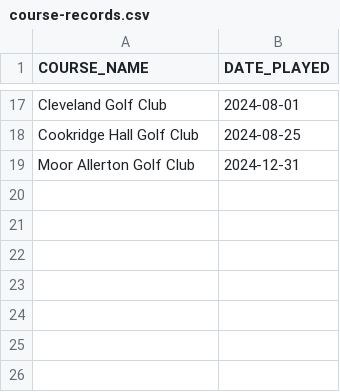
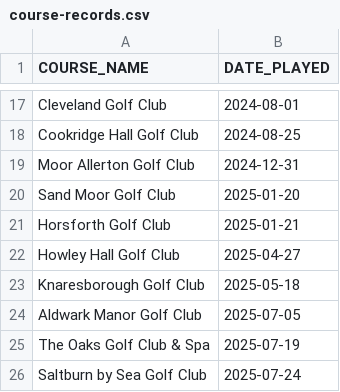
Before and after one commit to teggr/yorkshire-golf, a CSV file: src/main/resources/course-records.csv, drawn as a sheet; only a part is shown, gaps mark what is left out; the diff names each change by its address in the sheet, - before the commit and + after, or states it on an @@ line.

Commit message:
feature(data) add new golf courses to course records

```diff
--- a/src/main/resources/course-records.csv
+++ b/src/main/resources/course-records.csv
+row 20: Sand Moor Golf Club | 2025-01-20
+row 21: Horsforth Golf Club | 2025-01-21
+row 22: Howley Hall Golf Club | 2025-04-27
+row 23: Knaresborough Golf Club | 2025-05-18
+row 24: Aldwark Manor Golf Club | 2025-07-05
+row 25: The Oaks Golf Club & Spa | 2025-07-19
+row 26: Saltburn by Sea Golf Club | 2025-07-24
```
